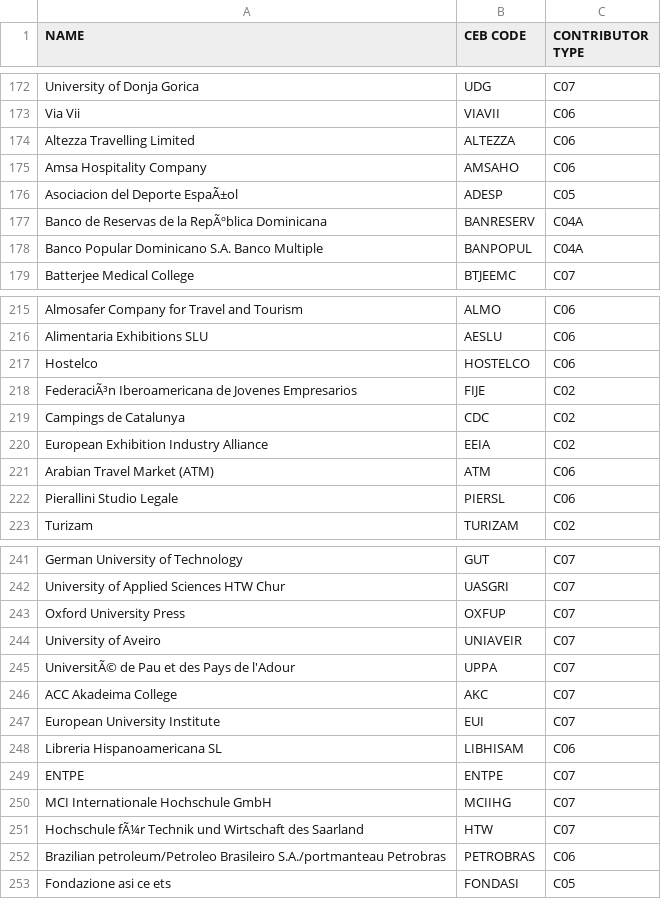
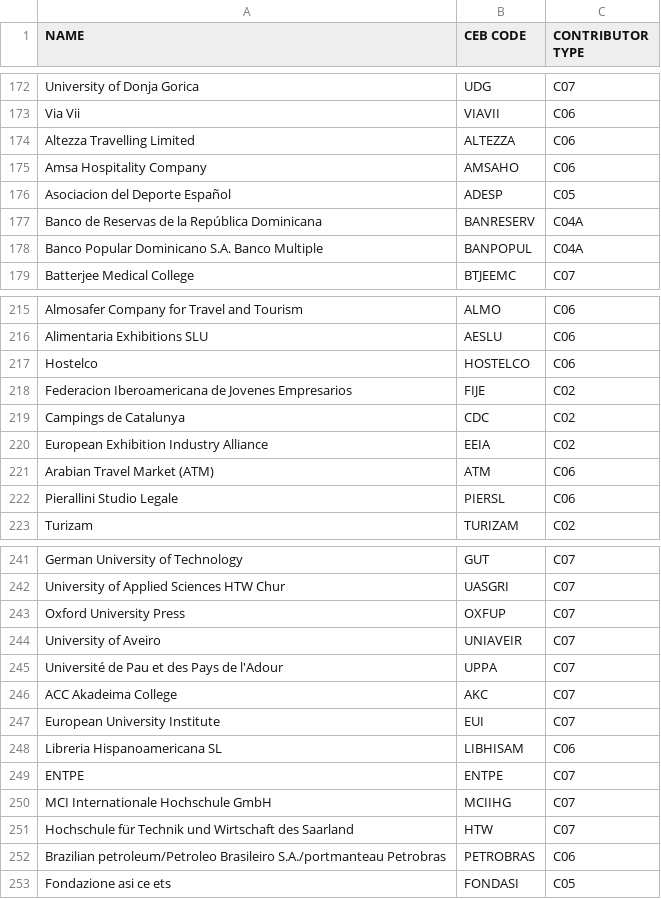
Before and after one commit to CEB-HLCM/FS-Public-Codes, a CSV file: DONORS.csv, drawn as a sheet; only a part is shown, gaps mark what is left out.

Commit message:
Updated DONORS

```diff
--- a/DONORS.csv
+++ b/DONORS.csv
@@ -175,4 +175,4 @@ Altezza Travelling Limited,ALTEZZA,C06
 Amsa Hospitality Company,AMSAHO,C06
-Asociacion del Deporte EspaÃ±ol,ADESP,C05
-Banco de Reservas de la RepÃºblica Dominicana,BANRESERV,C04A
+Asociacion del Deporte Español,ADESP,C05
+Banco de Reservas de la República Dominicana,BANRESERV,C04A
 Banco Popular Dominicano S.A. Banco Multiple,BANPOPUL,C04A
@@ -217,3 +217,3 @@ Alimentaria Exhibitions SLU,AESLU,C06
 Hostelco,HOSTELCO,C06
-FederaciÃ³n Iberoamericana de Jovenes Empresarios,FIJE,C02
+Federacion Iberoamericana de Jovenes Empresarios,FIJE,C02
 Campings de Catalunya,CDC,C02
@@ -244,3 +244,3 @@ Oxford University Press,OXFUP,C07
 University of Aveiro,UNIAVEIR,C07
-UniversitÃ© de Pau et des Pays de l'Adour,UPPA,C07
+Université de Pau et des Pays de l'Adour,UPPA,C07
 ACC Akadeima College,AKC,C07
@@ -250,3 +250,3 @@ ENTPE,ENTPE,C07
 MCI Internationale Hochschule GmbH,MCIIHG,C07
-Hochschule fÃ¼r Technik und Wirtschaft des Saarland,HTW,C07
+Hochschule für Technik und Wirtschaft des Saarland,HTW,C07
 Brazilian petroleum/Petroleo Brasileiro S.A./portmanteau Petrobras,PETROBRAS,C06
```
